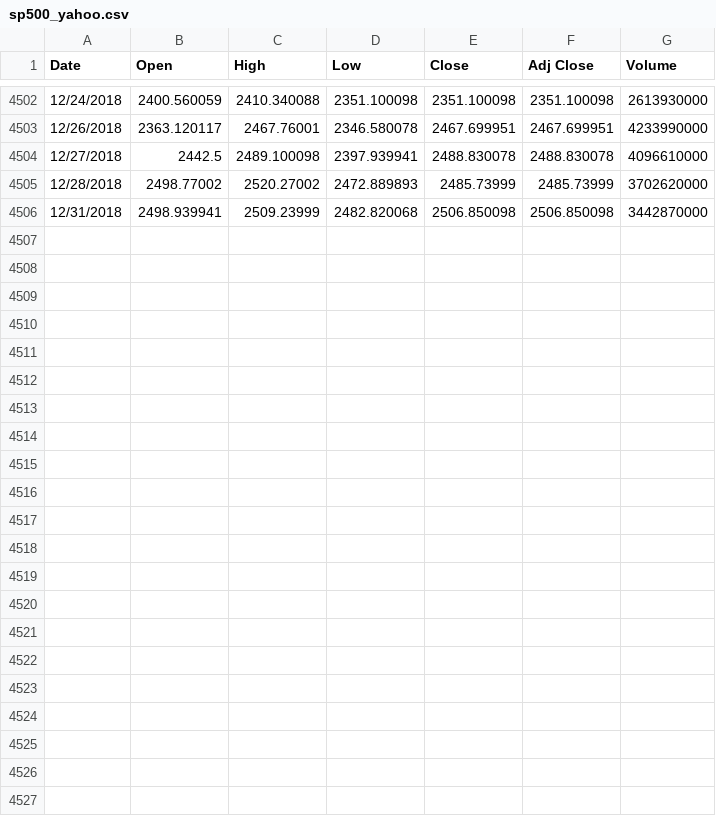
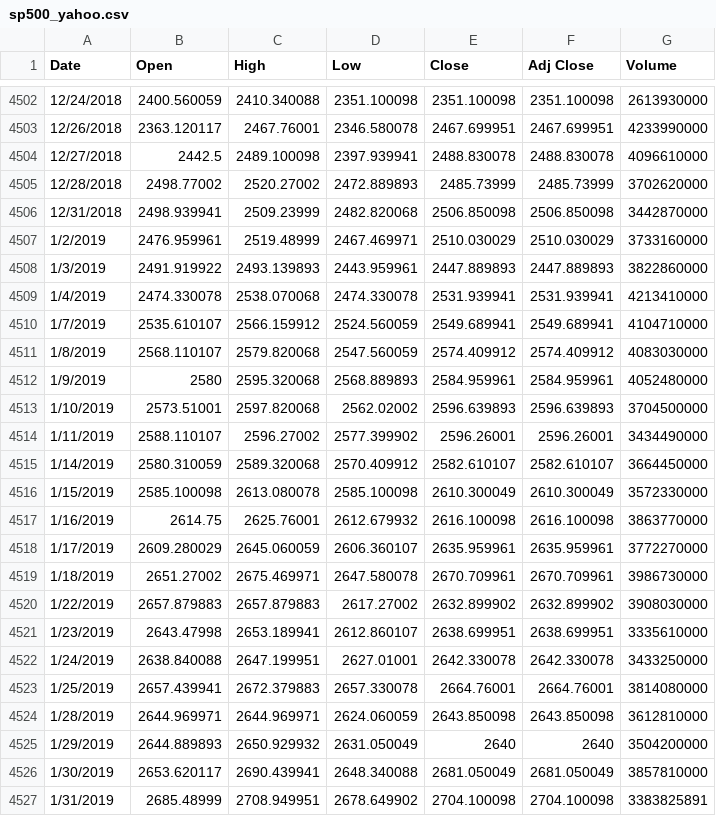
Before and after one commit to newbiecoder2017/GTAA, a CSV file: sp500_yahoo.csv, drawn as a sheet; only a part is shown, gaps mark what is left out.

```diff
--- a/sp500_yahoo.csv
+++ b/sp500_yahoo.csv
@@ -4506 +4506,22 @@ Date,Open,High,Low,Close,Adj Close,Volume
 12/31/2018,2498.939941,2509.23999,2482.820068,2506.850098,2506.850098,3442870000
+1/2/2019,2476.959961,2519.48999,2467.469971,2510.030029,2510.030029,3733160000
+1/3/2019,2491.919922,2493.139893,2443.959961,2447.889893,2447.889893,3822860000
+1/4/2019,2474.330078,2538.070068,2474.330078,2531.939941,2531.939941,4213410000
+1/7/2019,2535.610107,2566.159912,2524.560059,2549.689941,2549.689941,4104710000
+1/8/2019,2568.110107,2579.820068,2547.560059,2574.409912,2574.409912,4083030000
+1/9/2019,2580,2595.320068,2568.889893,2584.959961,2584.959961,4052480000
+1/10/2019,2573.51001,2597.820068,2562.02002,2596.639893,2596.639893,3704500000
+1/11/2019,2588.110107,2596.27002,2577.399902,2596.26001,2596.26001,3434490000
+1/14/2019,2580.310059,2589.320068,2570.409912,2582.610107,2582.610107,3664450000
+1/15/2019,2585.100098,2613.080078,2585.100098,2610.300049,2610.300049,3572330000
+1/16/2019,2614.75,2625.76001,2612.679932,2616.100098,2616.100098,3863770000
+1/17/2019,2609.280029,2645.060059,2606.360107,2635.959961,2635.959961,3772270000
+1/18/2019,2651.27002,2675.469971,2647.580078,2670.709961,2670.709961,3986730000
+1/22/2019,2657.879883,2657.879883,2617.27002,2632.899902,2632.899902,3908030000
+1/23/2019,2643.47998,2653.189941,2612.860107,2638.699951,2638.699951,3335610000
+1/24/2019,2638.840088,2647.199951,2627.01001,2642.330078,2642.330078,3433250000
+1/25/2019,2657.439941,2672.379883,2657.330078,2664.76001,2664.76001,3814080000
+1/28/2019,2644.969971,2644.969971,2624.060059,2643.850098,2643.850098,3612810000
+1/29/2019,2644.889893,2650.929932,2631.050049,2640,2640,3504200000
+1/30/2019,2653.620117,2690.439941,2648.340088,2681.050049,2681.050049,3857810000
+1/31/2019,2685.48999,2708.949951,2678.649902,2704.100098,2704.100098,3383825891
```
Also changed, not shown: Sectors/portfolio_returns.csv, Sectors/returns_by_year.csv, 13 other files.
